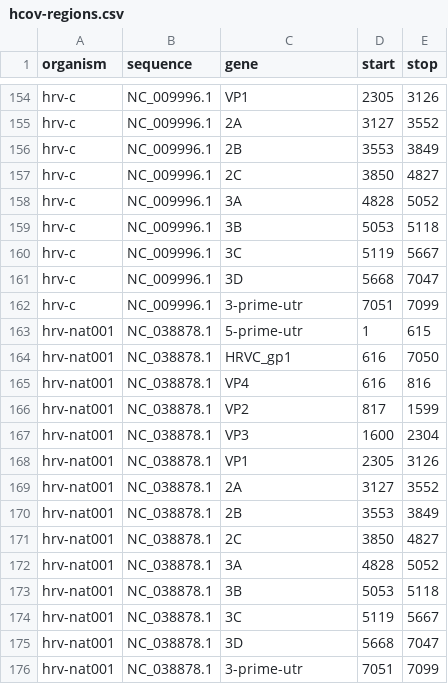
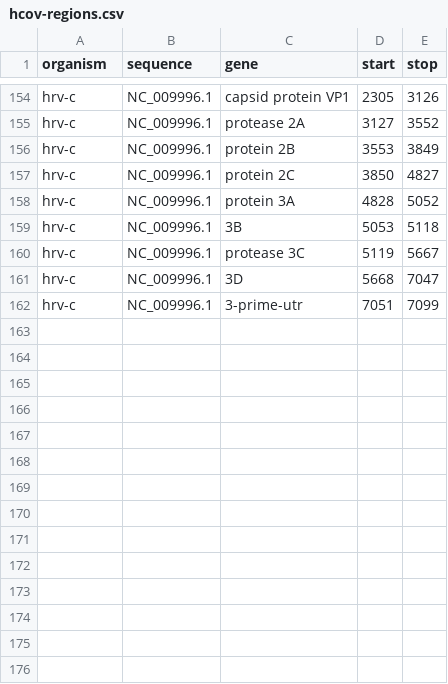
Before and after one commit to michaeljon/pipeline-builder, a CSV file: tools/new-hcov-report/hcov-regions.csv, drawn as a sheet; only a part is shown, gaps mark what is left out; the diff covers the shown part only; the diff names each change by its address in the sheet, - before the commit and + after, or states it on an @@ line.

```diff
--- a/tools/new-hcov-report/hcov-regions.csv
+++ b/tools/new-hcov-report/hcov-regions.csv
-C154 (gene): VP1
+C154 (gene): capsid protein VP1
-C155 (gene): 2A
+C155 (gene): protease 2A
-C156 (gene): 2B
+C156 (gene): protein 2B
-C157 (gene): 2C
+C157 (gene): protein 2C
-C158 (gene): 3A
+C158 (gene): protein 3A
-C160 (gene): 3C
+C160 (gene): protease 3C
-row 163: hrv-nat001 | NC_038878.1 | 5-prime-utr | 1 | 615
-row 164: hrv-nat001 | NC_038878.1 | HRVC_gp1 | 616 | 7050
-row 165: hrv-nat001 | NC_038878.1 | VP4 | 616 | 816
-row 166: hrv-nat001 | NC_038878.1 | VP2 | 817 | 1599
-row 167: hrv-nat001 | NC_038878.1 | VP3 | 1600 | 2304
-row 168: hrv-nat001 | NC_038878.1 | VP1 | 2305 | 3126
-row 169: hrv-nat001 | NC_038878.1 | 2A | 3127 | 3552
-row 170: hrv-nat001 | NC_038878.1 | 2B | 3553 | 3849
-row 171: hrv-nat001 | NC_038878.1 | 2C | 3850 | 4827
-row 172: hrv-nat001 | NC_038878.1 | 3A | 4828 | 5052
-row 173: hrv-nat001 | NC_038878.1 | 3B | 5053 | 5118
-row 174: hrv-nat001 | NC_038878.1 | 3C | 5119 | 5667
-row 175: hrv-nat001 | NC_038878.1 | 3D | 5668 | 7047
-row 176: hrv-nat001 | NC_038878.1 | 3-prime-utr | 7051 | 7099
```
Also changed, not shown: 83 edited cells elsewhere in this file, 10 other files.
